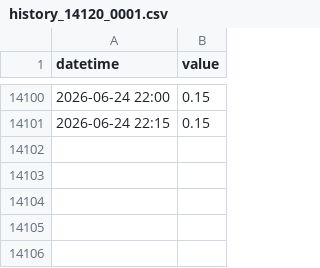
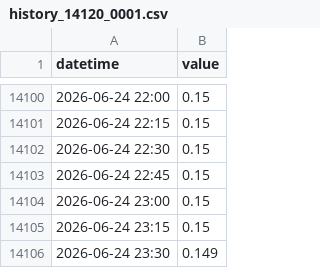
Before and after one commit to eeighgn-mountmellick/mountmeeick_bot, a CSV file: history_14120_0001.csv, drawn as a sheet; only a part is shown, gaps mark what is left out; the diff names each change by its address in the sheet, - before the commit and + after, or states it on an @@ line.

```diff
--- a/history_14120_0001.csv
+++ b/history_14120_0001.csv
+row 14102: 2026-06-24 22:30 | 0.15
+row 14103: 2026-06-24 22:45 | 0.15
+row 14104: 2026-06-24 23:00 | 0.15
+row 14105: 2026-06-24 23:15 | 0.15
+row 14106: 2026-06-24 23:30 | 0.149
```
Also changed, not shown: history_14120_0002.csv, history_14121_0001.csv, 1 other file.
